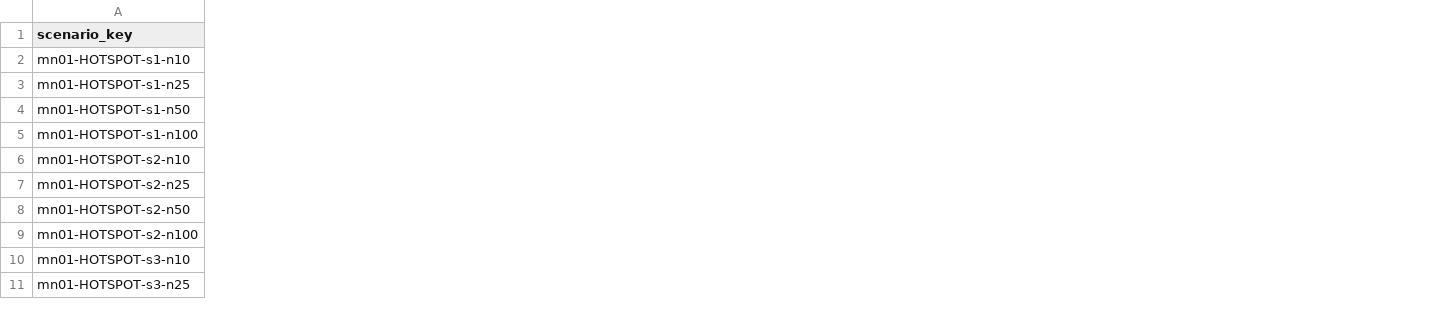
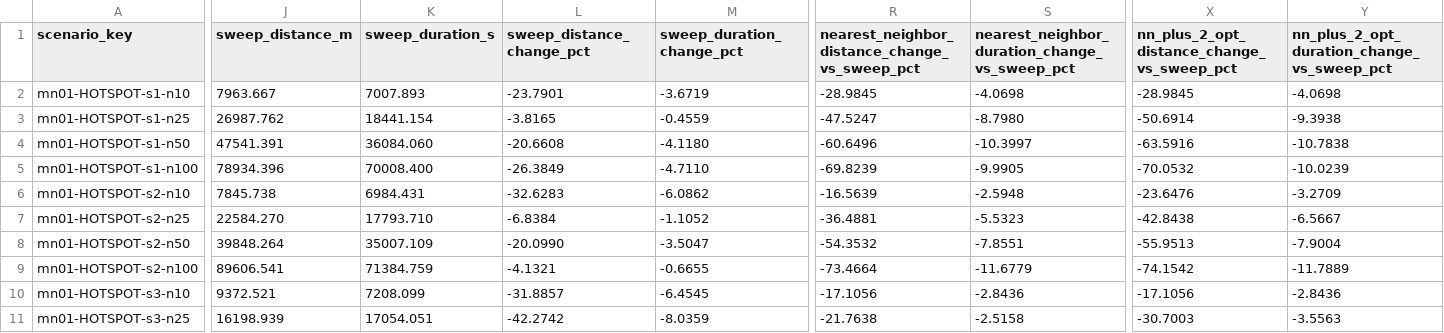
Before and after one commit to anasdeyra/waste-management-system, a CSV file: docs/results/experiment-stats/per-scenario.csv, drawn as a sheet; only a part is shown, gaps mark what is left out; the diff names each change by its address in the sheet, - before the commit and + after, or states it on an @@ line.

```diff
--- a/docs/results/experiment-stats/per-scenario.csv
+++ b/docs/results/experiment-stats/per-scenario.csv
+column J (sweep_distance_m), rows 2-11: 7963.667 | 26987.762 | 47541.391 | 78934.396 | 7845.738 | 22584.270 | 39848.264 | 89606.541 | 9372.521 | 16198.939
+column K (sweep_duration_s), rows 2-11: 7007.893 | 18441.154 | 36084.060 | 70008.400 | 6984.431 | 17793.710 | 35007.109 | 71384.759 | 7208.099 | 17054.051
+column L (sweep_distance_change_pct), rows 2-11: -23.7901 | -3.8165 | -20.6608 | -26.3849 | -32.6283 | -6.8384 | -20.0990 | -4.1321 | -31.8857 | -42.2742
+column M (sweep_duration_change_pct), rows 2-11: -3.6719 | -0.4559 | -4.1180 | -4.7110 | -6.0862 | -1.1052 | -3.5047 | -0.6655 | -6.4545 | -8.0359
+column R, rows 1-11: nearest_neighbor_distance_change_vs_sweep_pct | -28.9845 | -47.5247 | -60.6496 | -69.8239 | -16.5639 | -36.4881 | -54.3532 | -73.4664 | -17.1056 | -21.7638
+column S, rows 1-11: nearest_neighbor_duration_change_vs_sweep_pct | -4.0698 | -8.7980 | -10.3997 | -9.9905 | -2.5948 | -5.5323 | -7.8551 | -11.6779 | -2.8436 | -2.5158
+column X, rows 1-11: nn_plus_2_opt_distance_change_vs_sweep_pct | -28.9845 | -50.6914 | -63.5916 | -70.0532 | -23.6476 | -42.8438 | -55.9513 | -74.1542 | -17.1056 | -30.7003
+column Y, rows 1-11: nn_plus_2_opt_duration_change_vs_sweep_pct | -4.0698 | -9.3938 | -10.7838 | -10.0239 | -3.2709 | -6.5667 | -7.9004 | -11.7889 | -2.8436 | -3.5563
```
Also changed, not shown: docs/results/experiment-stats/per-instance.csv, 9 other files.
